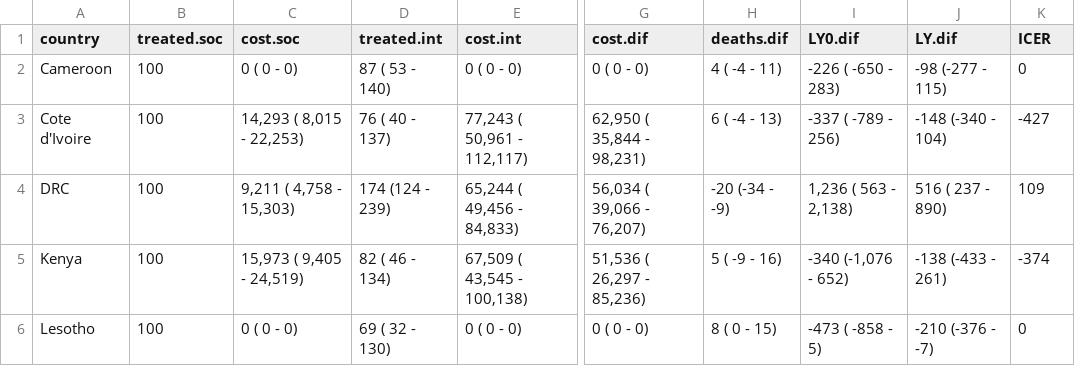
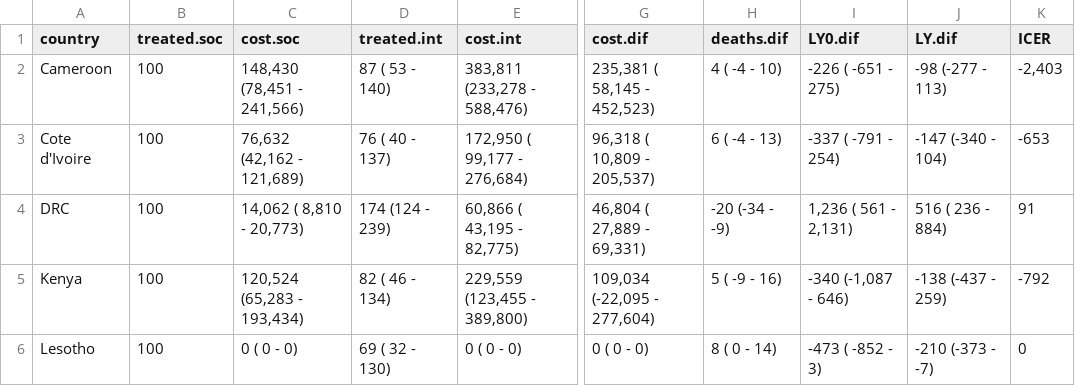
Before and after one commit to petedodd/tippi, a CSV file: model/outdata/ICERatt.csv, drawn as a sheet; only a part is shown, gaps mark what is left out; the diff covers the shown part only; the diff names each change by its address in the sheet, - before the commit and + after, or states it on an @@ line.

```diff
--- a/model/outdata/ICERatt.csv
+++ b/model/outdata/ICERatt.csv
-C2 (cost.soc): 0 ( 0 - 0)
+C2 (cost.soc): 148,430 (78,451 - 241,566)
-E2 (cost.int): 0 ( 0 - 0)
+E2 (cost.int): 383,811 (233,278 - 588,476)
-G2 (cost.dif): 0 ( 0 - 0)
+G2 (cost.dif): 235,381 ( 58,145 - 452,523)
-H2 (deaths.dif): 4 ( -4 - 11)
+H2 (deaths.dif): 4 ( -4 - 10)
-I2 (LY0.dif): -226 ( -650 - 283)
+I2 (LY0.dif): -226 ( -651 - 275)
-J2 (LY.dif): -98 (-277 - 115)
+J2 (LY.dif): -98 (-277 - 113)
-K2 (ICER): 0
+K2 (ICER): -2,403
-C3 (cost.soc): 14,293 ( 8,015 - 22,253)
+C3 (cost.soc): 76,632 (42,162 - 121,689)
-E3 (cost.int): 77,243 ( 50,961 - 112,117)
+E3 (cost.int): 172,950 ( 99,177 - 276,684)
-G3 (cost.dif): 62,950 ( 35,844 - 98,231)
+G3 (cost.dif): 96,318 ( 10,809 - 205,537)
-I3 (LY0.dif): -337 ( -789 - 256)
+I3 (LY0.dif): -337 ( -791 - 254)
-J3 (LY.dif): -148 (-340 - 104)
+J3 (LY.dif): -147 (-340 - 104)
-K3 (ICER): -427
+K3 (ICER): -653
-C4 (cost.soc): 9,211 ( 4,758 - 15,303)
+C4 (cost.soc): 14,062 ( 8,810 - 20,773)
-E4 (cost.int): 65,244 ( 49,456 - 84,833)
+E4 (cost.int): 60,866 ( 43,195 - 82,775)
-G4 (cost.dif): 56,034 ( 39,066 - 76,207)
+G4 (cost.dif): 46,804 ( 27,889 - 69,331)
-I4 (LY0.dif): 1,236 ( 563 - 2,138)
+I4 (LY0.dif): 1,236 ( 561 - 2,131)
-J4 (LY.dif): 516 ( 237 - 890)
+J4 (LY.dif): 516 ( 236 - 884)
-K4 (ICER): 109
+K4 (ICER): 91
-C5 (cost.soc): 15,973 ( 9,405 - 24,519)
+C5 (cost.soc): 120,524 (65,283 - 193,434)
-E5 (cost.int): 67,509 ( 43,545 - 100,138)
+E5 (cost.int): 229,559 (123,455 - 389,800)
-G5 (cost.dif): 51,536 ( 26,297 - 85,236)
+G5 (cost.dif): 109,034 (-22,095 - 277,604)
-I5 (LY0.dif): -340 (-1,076 - 652)
+I5 (LY0.dif): -340 (-1,087 - 646)
-J5 (LY.dif): -138 (-433 - 261)
+J5 (LY.dif): -138 (-437 - 259)
-K5 (ICER): -374
+K5 (ICER): -792
-H6 (deaths.dif): 8 ( 0 - 15)
+H6 (deaths.dif): 8 ( 0 - 14)
-I6 (LY0.dif): -473 ( -858 - 5)
+I6 (LY0.dif): -473 ( -852 - 3)
-J6 (LY.dif): -210 (-376 - -7)
+J6 (LY.dif): -210 (-373 - -7)
```
Also changed, not shown: 19 edited cells elsewhere in this file, model/outdata/ICERSatt.csv, model/outdata/ICERagept.1.csv, 5 other files.
